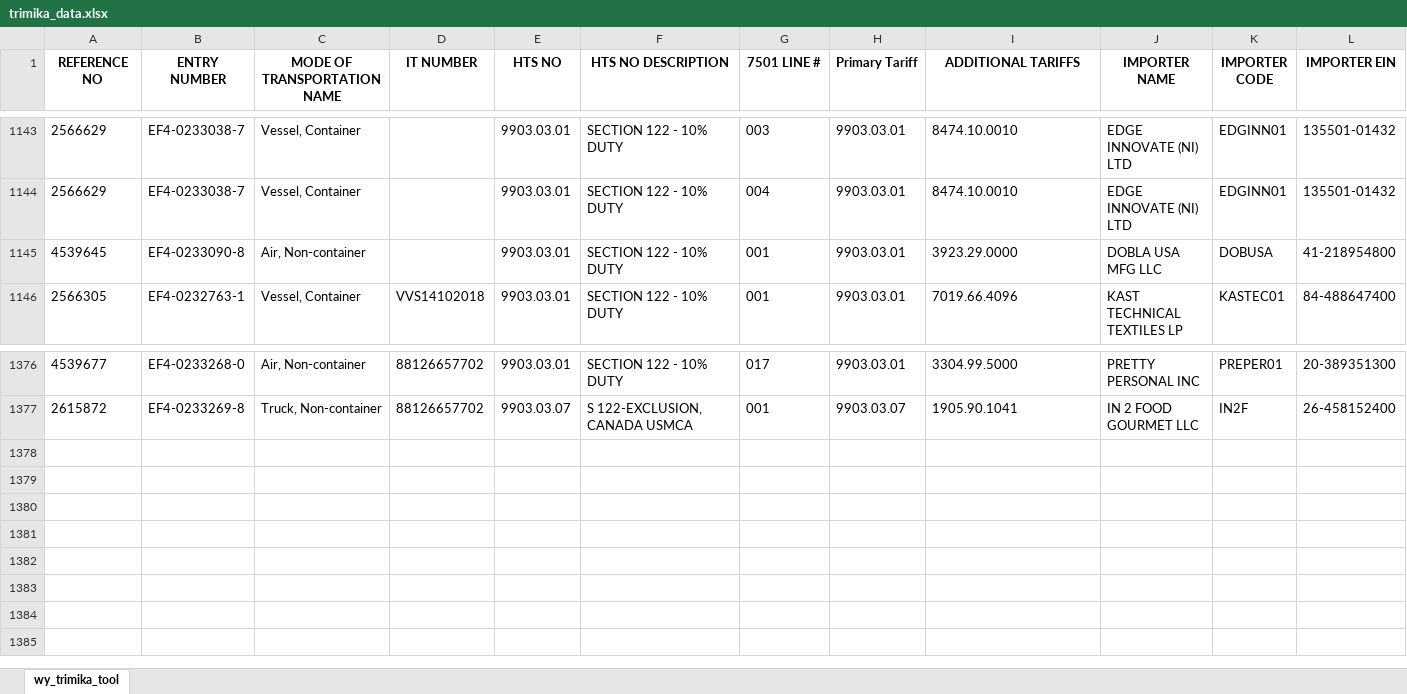
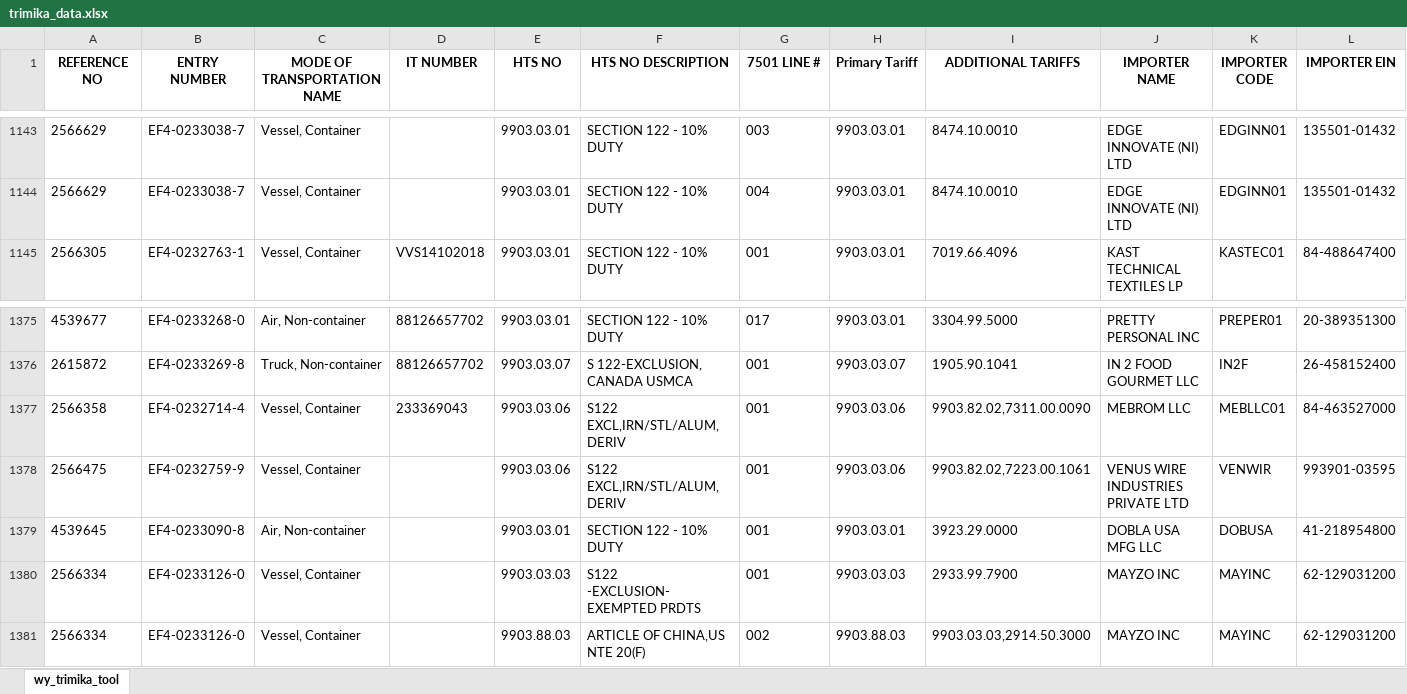
Before and after one commit to iffinc-ga/hts_search_tool, an Excel workbook: trimika_data.xlsx, sheet wy_trimika_tool, drawn as a sheet; only a part is shown, gaps mark what is left out; values as stored, in another font and other column widths than the file's, no borders; removed rows and columns are numbered as before the commit, all else as after; rows hold the shown columns only; the diff names each change by its address in the sheet, - before the commit and + after, or states it on an @@ line.

Commit message:
Append trimika data — 5 new rows, 1380 total

```diff
--- a/trimika_data.xlsx (sheet wy_trimika_tool)
+++ b/trimika_data.xlsx (sheet wy_trimika_tool)
-row 1145: 4539645 | EF4-0233090-8 | Air, Non-container |  | 9903.03.01 | SECTION 122 - 10% DUTY | 001 | 9903.03.01 | 3923.29.0000 | DOBLA USA MFG LLC | DOBUSA | 41-218954800
+row 1377: 2566358 | EF4-0232714-4 | Vessel, Container | 233369043 | 9903.03.06 | S122 EXCL,IRN/STL/ALUM,DERIV | 001 | 9903.03.06 | 9903.82.02,7311.00.0090 | MEBROM LLC | MEBLLC01 | 84-463527000
+row 1378: 2566475 | EF4-0232759-9 | Vessel, Container |  | 9903.03.06 | S122 EXCL,IRN/STL/ALUM,DERIV | 001 | 9903.03.06 | 9903.82.02,7223.00.1061 | VENUS WIRE INDUSTRIES PRIVATE LTD | VENWIR | 993901-03595
+row 1379: 4539645 | EF4-0233090-8 | Air, Non-container |  | 9903.03.01 | SECTION 122 - 10% DUTY | 001 | 9903.03.01 | 3923.29.0000 | DOBLA USA MFG LLC | DOBUSA | 41-218954800
+row 1380: 2566334 | EF4-0233126-0 | Vessel, Container |  | 9903.03.03 | S122 -EXCLUSION-EXEMPTED PRDTS | 001 | 9903.03.03 | 2933.99.7900 | MAYZO INC | MAYINC | 62-129031200
+row 1381: 2566334 | EF4-0233126-0 | Vessel, Container |  | 9903.88.03 | ARTICLE OF CHINA,US NTE 20(F) | 002 | 9903.88.03 | 9903.03.03,2914.50.3000 | MAYZO INC | MAYINC | 62-129031200
```
